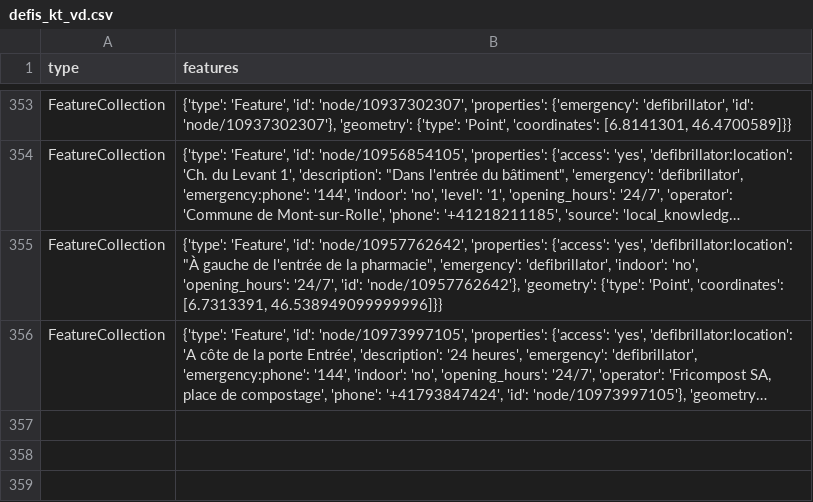
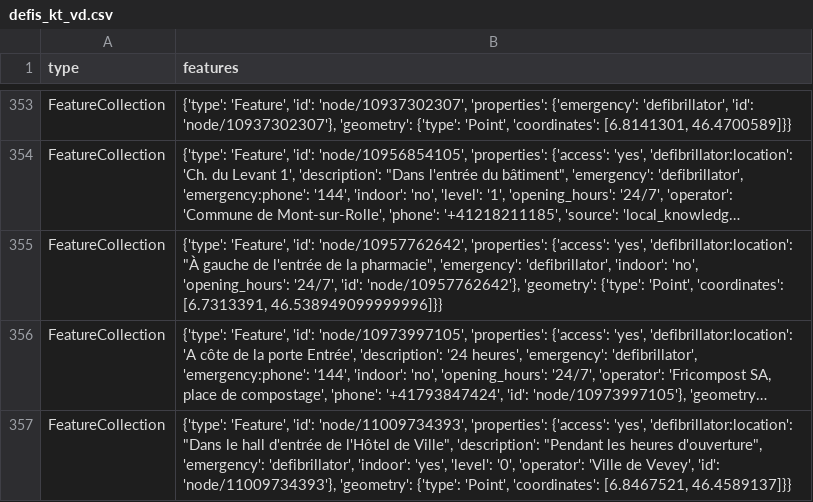
Before and after one commit to OpenBracketsCH/defi_data, a CSV file: data/csv/defis_kt_vd.csv, drawn as a sheet; only a part is shown, gaps mark what is left out; long unchanged cells end in …; the diff names each change by its address in the sheet, - before the commit and + after, or states it on an @@ line.

```diff
--- a/data/csv/defis_kt_vd.csv
+++ b/data/csv/defis_kt_vd.csv
+row 357: FeatureCollection | {'type': 'Feature', 'id': 'node/11009734393', 'properties': {'access': 'yes', 'defibrillator:location': "Dans le hall d'entrée de l'Hôtel de Ville", 'description': "Pendant les heures d'ouverture", 'emergency': 'defibrillator', 'indoor': 'yes', 'level': '0', 'operator': 'Ville de Vevey', 'id': 'node/11009734393'}, 'geometry': {'type': 'Point', 'coordinates': [6.8467521, 46.4589137]}}
```
Also changed, not shown: data/csv/defis_kt_ag.csv, data/csv/defis_kt_bl.csv, 5 other files.
